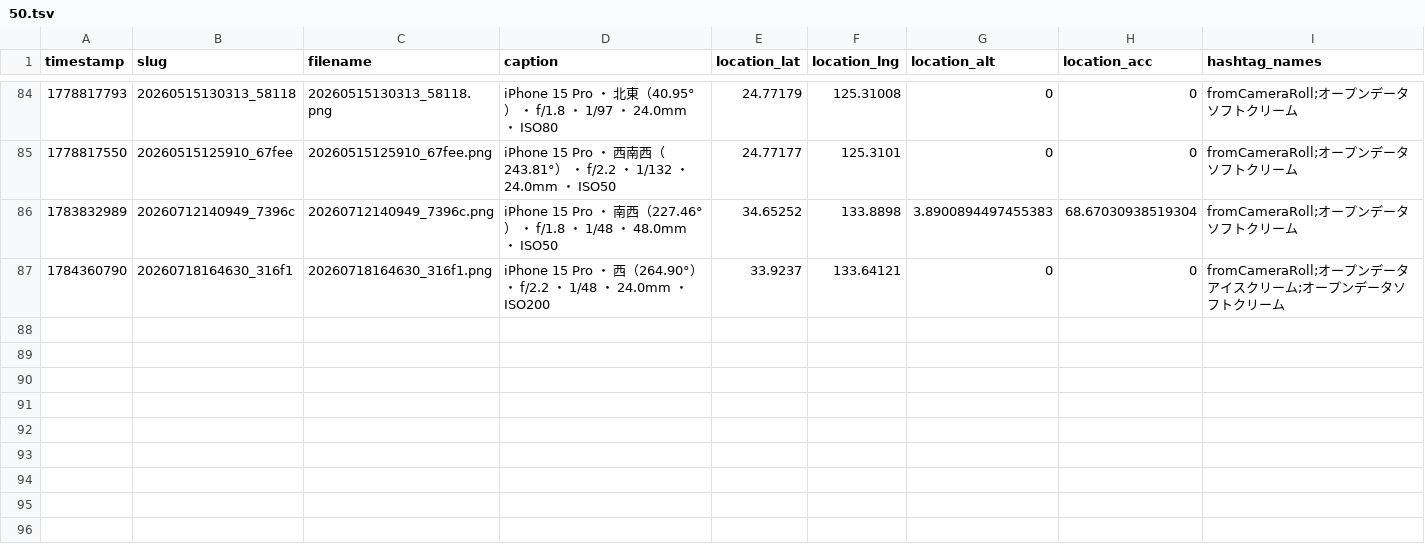
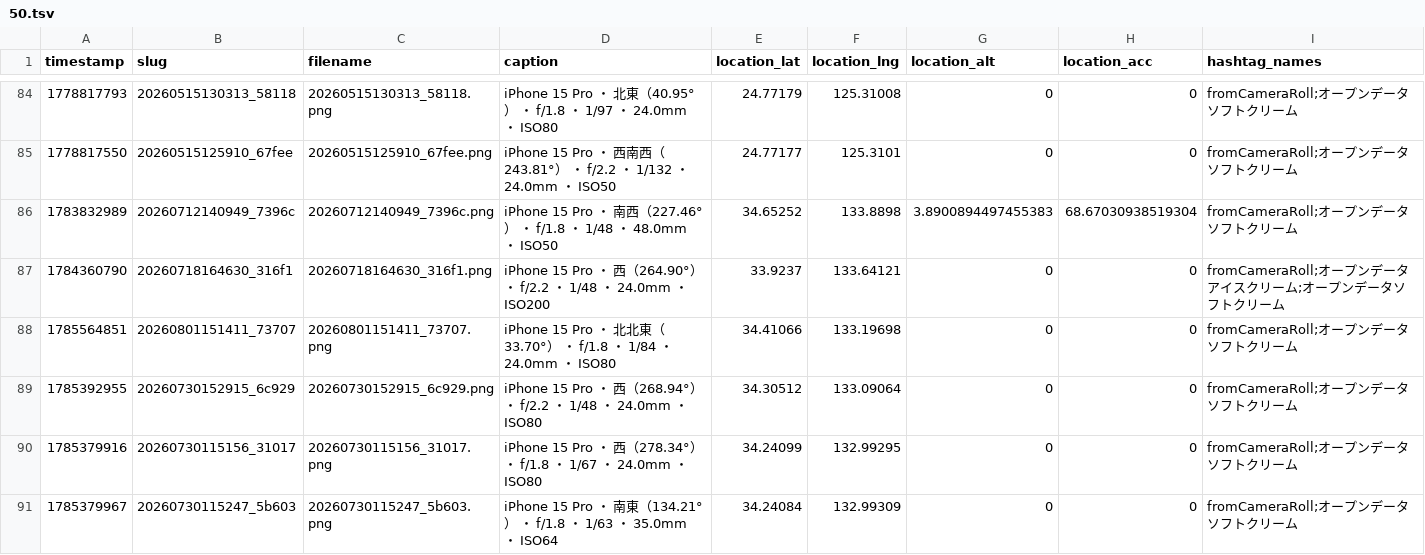
Before and after one commit to cocolabJP/repot-archive, a TSV file: data/v2_tsv/50.tsv, drawn as a sheet; only a part is shown, gaps mark what is left out; the diff names each change by its address in the sheet, - before the commit and + after, or states it on an @@ line.

```diff
--- a/data/v2_tsv/50.tsv
+++ b/data/v2_tsv/50.tsv
+row 88: 1785564851 | 20260801151411_73707 | 20260801151411_73707.png | iPhone 15 Pro ・ 北北東（33.70°） ・ f/1.8 ・ 1/84 ・ 24.0mm ・ ISO80 | 34.41066 | 133.19698 | 0 | 0 | fromCameraRoll;オープンデータソフトクリーム
+row 89: 1785392955 | 20260730152915_6c929 | 20260730152915_6c929.png | iPhone 15 Pro ・ 西（268.94°） ・ f/2.2 ・ 1/48 ・ 24.0mm ・ ISO80 | 34.30512 | 133.09064 | 0 | 0 | fromCameraRoll;オープンデータソフトクリーム
+row 90: 1785379916 | 20260730115156_31017 | 20260730115156_31017.png | iPhone 15 Pro ・ 西（278.34°） ・ f/1.8 ・ 1/67 ・ 24.0mm ・ ISO80 | 34.24099 | 132.99295 | 0 | 0 | fromCameraRoll;オープンデータソフトクリーム
+row 91: 1785379967 | 20260730115247_5b603 | 20260730115247_5b603.png | iPhone 15 Pro ・ 南東（134.21°） ・ f/1.8 ・ 1/63 ・ 35.0mm ・ ISO64 | 34.24084 | 132.99309 | 0 | 0 | fromCameraRoll;オープンデータソフトクリーム
```
Also changed, not shown: 1 other file.
